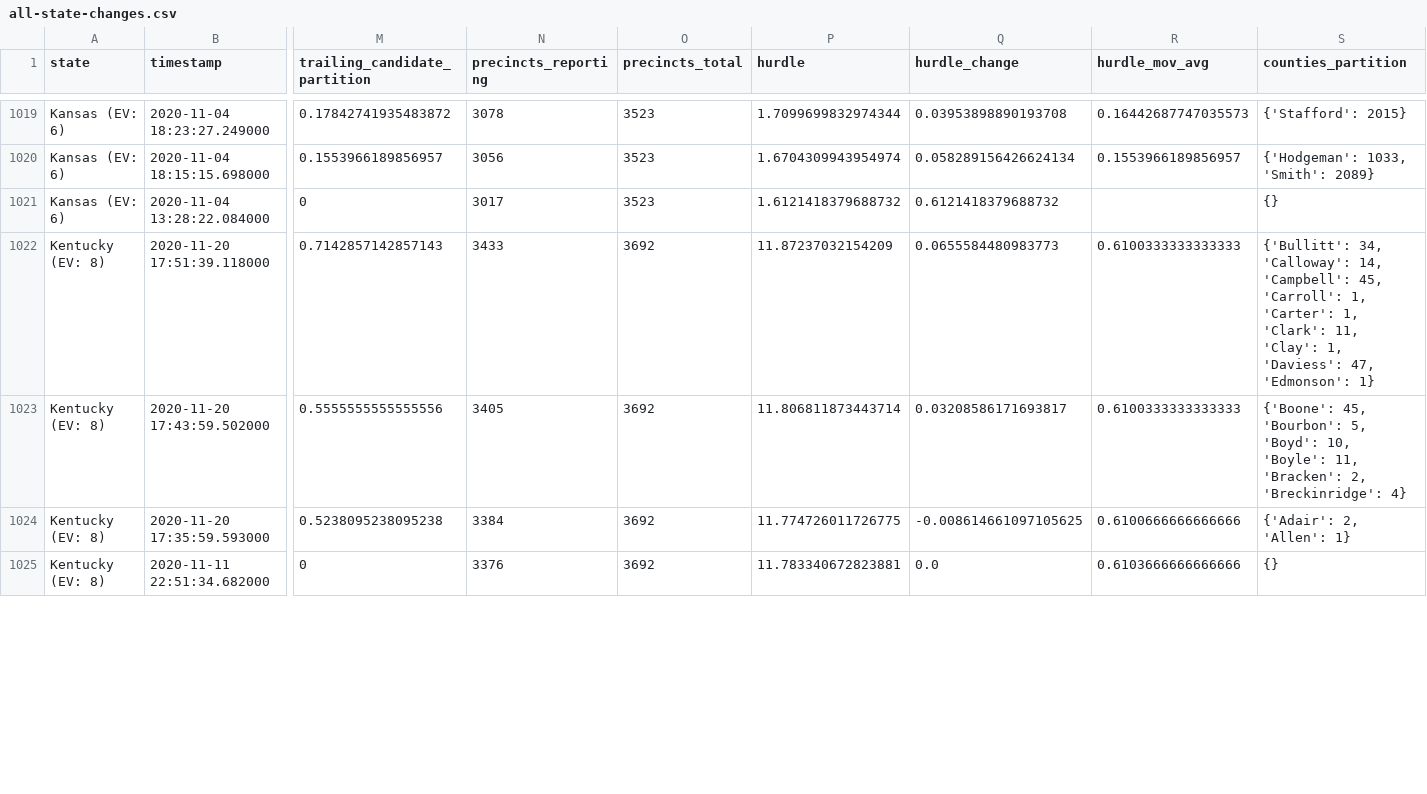
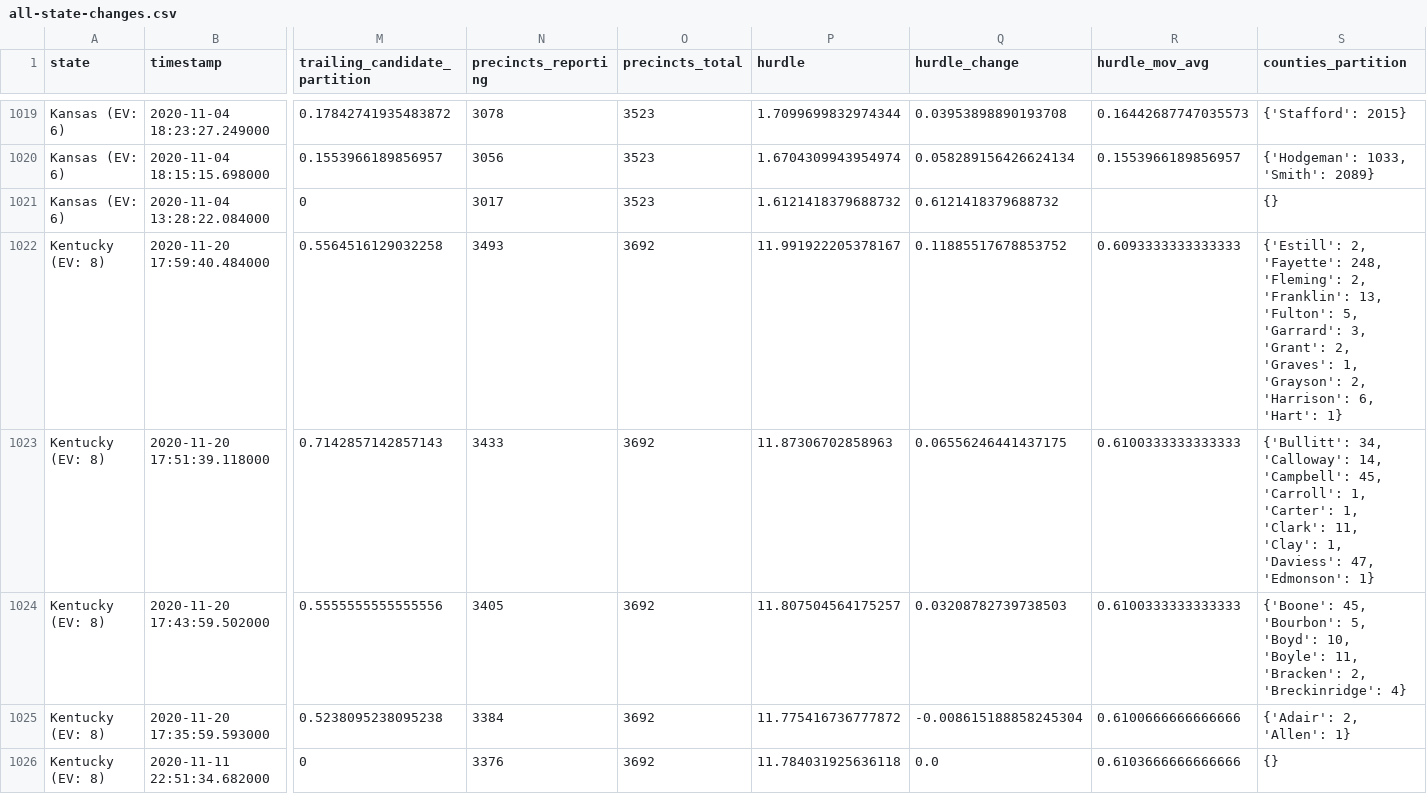
Before and after one commit to carlesm/nyt-2020-election-scraper, a CSV file: all-state-changes.csv, drawn as a sheet; only a part is shown, gaps mark what is left out; addresses are those after the commit; rows hold the shown columns only; the diff covers the shown part only; the diff names each change by its address in the sheet, - before the commit and + after, or states it on an @@ line.

```diff
--- a/all-state-changes.csv
+++ b/all-state-changes.csv
+row 1022: Kentucky (EV: 8) | 2020-11-20 17:59:40.484000 | 0.5564516129032258 | 3493 | 3692 | 11.991922205378167 | 0.11885517678853752 | 0.6093333333333333 | {'Estill': 2, 'Fayette': 248, 'Fleming': 2, 'Franklin': 13, 'Fulton': 5, 'Garrard': 3, 'Grant': 2, 'Graves': 1, 'Grayson': 2, 'Harrison': 6, 'Hart': 1}
-P1023 (hurdle): 11.87237032154209
+P1023 (hurdle): 11.87306702858963
-Q1023 (hurdle_change): 0.0655584480983773
+Q1023 (hurdle_change): 0.06556246441437175
-P1024 (hurdle): 11.806811873443714
+P1024 (hurdle): 11.807504564175257
-Q1024 (hurdle_change): 0.03208586171693817
+Q1024 (hurdle_change): 0.03208782739738503
-P1025 (hurdle): 11.774726011726775
+P1025 (hurdle): 11.775416736777872
-Q1025 (hurdle_change): -0.008614661097105625
+Q1025 (hurdle_change): -0.008615188858245304
-P1026 (hurdle): 11.783340672823881
+P1026 (hurdle): 11.784031925636118
```
Also changed, not shown: 92 edited cells elsewhere in this file, 6 other files.
